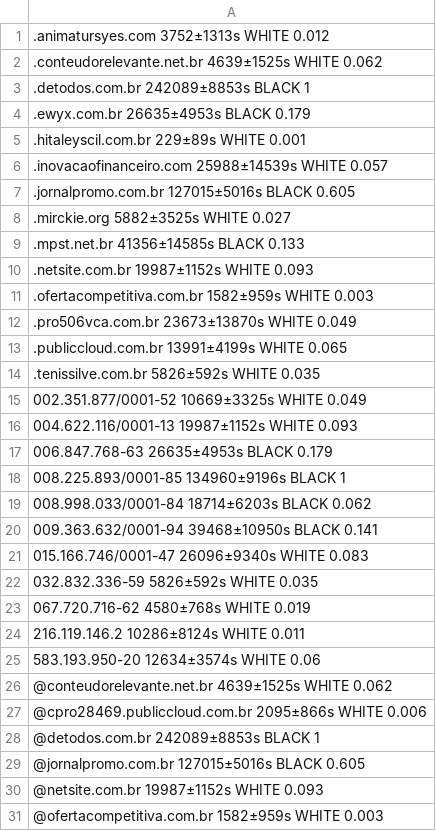
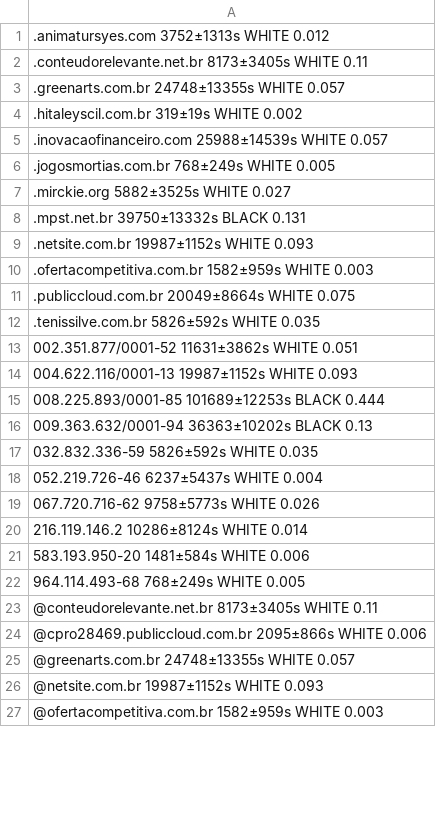
Before and after one commit to leonamp/SPFBL, a CSV file: reputation.csv, drawn as a sheet; only a part is shown; the diff covers the shown part only.

```diff
--- a/reputation.csv
+++ b/reputation.csv
@@ -1,30 +1,26 @@
 .animatursyes.com 3752±1313s WHITE 0.012
-.conteudorelevante.net.br 4639±1525s WHITE 0.062
-.detodos.com.br 242089±8853s BLACK 1
-.ewyx.com.br 26635±4953s BLACK 0.179
-.hitaleyscil.com.br 229±89s WHITE 0.001
+.conteudorelevante.net.br 8173±3405s WHITE 0.11
+.greenarts.com.br 24748±13355s WHITE 0.057
+.hitaleyscil.com.br 319±19s WHITE 0.002
 .inovacaofinanceiro.com 25988±14539s WHITE 0.057
-.jornalpromo.com.br 127015±5016s BLACK 0.605
+.jogosmortias.com.br 768±249s WHITE 0.005
 .mirckie.org 5882±3525s WHITE 0.027
-.mpst.net.br 41356±14585s BLACK 0.133
+.mpst.net.br 39750±13332s BLACK 0.131
 .netsite.com.br 19987±1152s WHITE 0.093
 .ofertacompetitiva.com.br 1582±959s WHITE 0.003
-.pro506vca.com.br 23673±13870s WHITE 0.049
-.publiccloud.com.br 13991±4199s WHITE 0.065
+.publiccloud.com.br 20049±8664s WHITE 0.075
 .tenissilve.com.br 5826±592s WHITE 0.035
-002.351.877/0001-52 10669±3325s WHITE 0.049
+002.351.877/0001-52 11631±3862s WHITE 0.051
 004.622.116/0001-13 19987±1152s WHITE 0.093
-006.847.768-63 26635±4953s BLACK 0.179
-008.225.893/0001-85 134960±9196s BLACK 1
-008.998.033/0001-84 18714±6203s BLACK 0.062
-009.363.632/0001-94 39468±10950s BLACK 0.141
-015.166.746/0001-47 26096±9340s WHITE 0.083
+008.225.893/0001-85 101689±12253s BLACK 0.444
+009.363.632/0001-94 36363±10202s BLACK 0.13
 032.832.336-59 5826±592s WHITE 0.035
-067.720.716-62 4580±768s WHITE 0.019
-216.119.146.2 10286±8124s WHITE 0.011
-583.193.950-20 12634±3574s WHITE 0.06
-@conteudorelevante.net.br 4639±1525s WHITE 0.062
+052.219.726-46 6237±5437s WHITE 0.004
+067.720.716-62 9758±5773s WHITE 0.026
+216.119.146.2 10286±8124s WHITE 0.014
+583.193.950-20 1481±584s WHITE 0.006
+964.114.493-68 768±249s WHITE 0.005
+@conteudorelevante.net.br 8173±3405s WHITE 0.11
 @cpro28469.publiccloud.com.br 2095±866s WHITE 0.006
-@detodos.com.br 242089±8853s BLACK 1
-@jornalpromo.com.br 127015±5016s BLACK 0.605
+@greenarts.com.br 24748±13355s WHITE 0.057
 @netsite.com.br 19987±1152s WHITE 0.093
```
Also changed, not shown: 1 edited cell elsewhere in this file, 51 other files.
